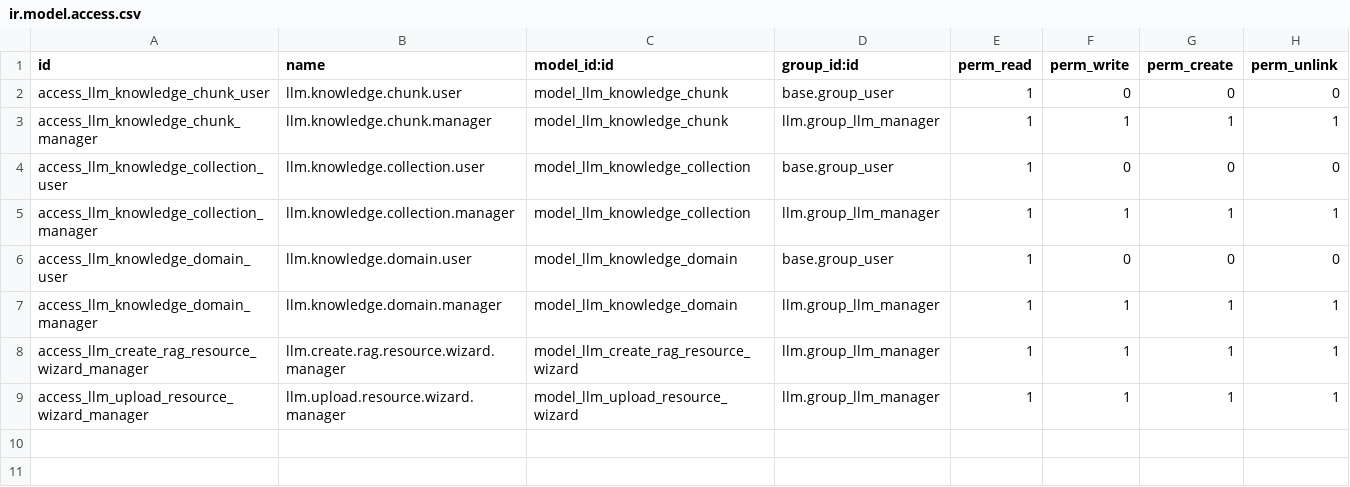
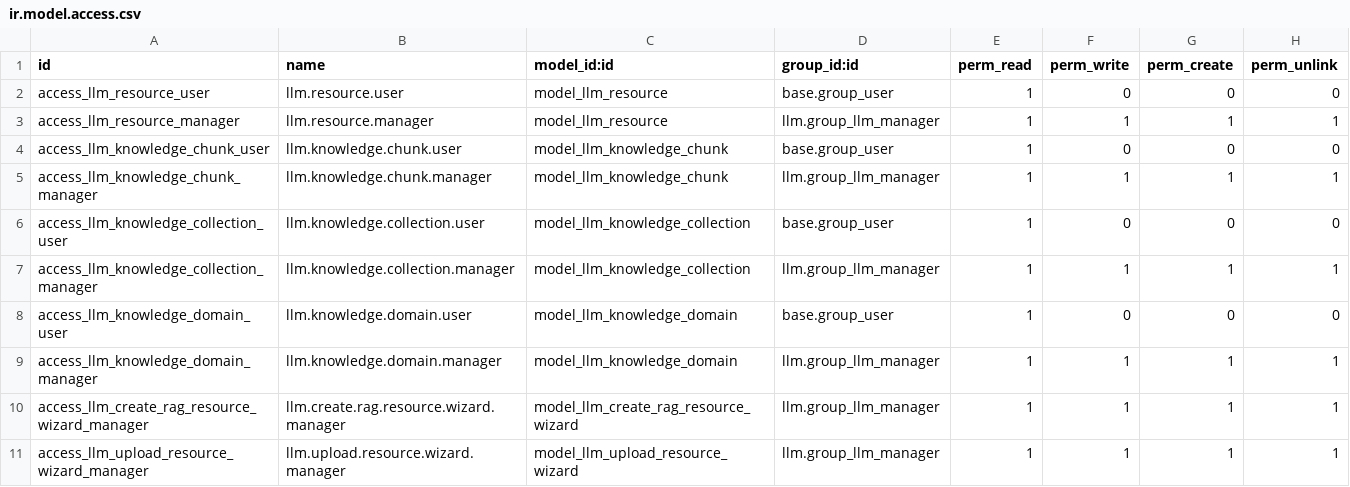
Before and after one commit to NeemaMwende/Odoo-llm, a CSV file: llm_knowledge/security/ir.model.access.csv, drawn as a sheet; the diff names each change by its address in the sheet, - before the commit and + after, or states it on an @@ line.

```diff
--- a/llm_knowledge/security/ir.model.access.csv
+++ b/llm_knowledge/security/ir.model.access.csv
+row 2: access_llm_resource_user | llm.resource.user | model_llm_resource | base.group_user | 1 | 0 | 0 | 0
+row 3: access_llm_resource_manager | llm.resource.manager | model_llm_resource | llm.group_llm_manager | 1 | 1 | 1 | 1
```
Also changed, not shown: 27 other files.
